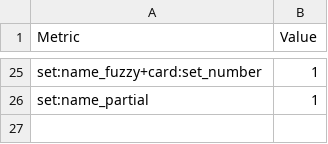
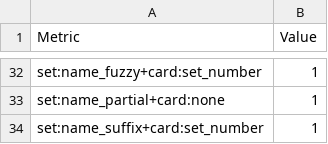
Before and after one commit to 93andresen/marius-pokemonkort, a CSV file: sheet/out/latest/Coverage.csv, drawn as a sheet; only a part is shown, gaps mark what is left out; addresses are those after the commit; the diff covers the shown part only; the diff names each change by its address in the sheet, - before the commit and + after, or states it on an @@ line.

Commit message:
📦️ Update generated price snapshots with improved coverage
Regenerate the sheet outputs after a fresh fetcher run. Price coverage
climbs from 18.8% to 56.5% (36 -> 108 priced rows), adding 72 newly
fetched and 6 missed records. New card-level match methods
(set:name_exact+card:name_number, +card:set_number, +card:reject,
+card:none) replace the previous set-only matching, giving the fetcher
finer granularity to resolve cards and reject ambiguous hits. Coverage
missing list drops from 82 to 10 rows accordingly.

The run refreshes Collection, Coverage, Dashboard, PriceSnapshots,
RateLog, and the JSON mirror under sheet/out/latest, so downstream
consumers see the updated API-priced total (15455.1 NOK) and 337
captured snapshot records.

Improves data quality by pinning matches to specific cards rather than
sets, reducing false positives and increasing price coverage for the
portfolio.

📦️ Add generated sheet payload snapshot for 2026-10-02

The snapshot captures the portfolio state, including holdings,
pricing data from TCGPlayer and CardMarket, set metadata,
and coverage metrics.
It is generated by the sheet payload script and stored for auditing
and further analysis.

```diff
--- a/sheet/out/latest/Coverage.csv
+++ b/sheet/out/latest/Coverage.csv
-A33 (Metric): set:name_partial
+A33 (Metric): set:name_partial+card:none
+row 34: set:name_suffix+card:set_number | 1
```
Also changed, not shown: 9 added rows, 2 removed rows and 10 edited cells elsewhere in this file, sheet/out/latest/Collection.csv, sheet/out/latest/Config.csv, 12 other files.
